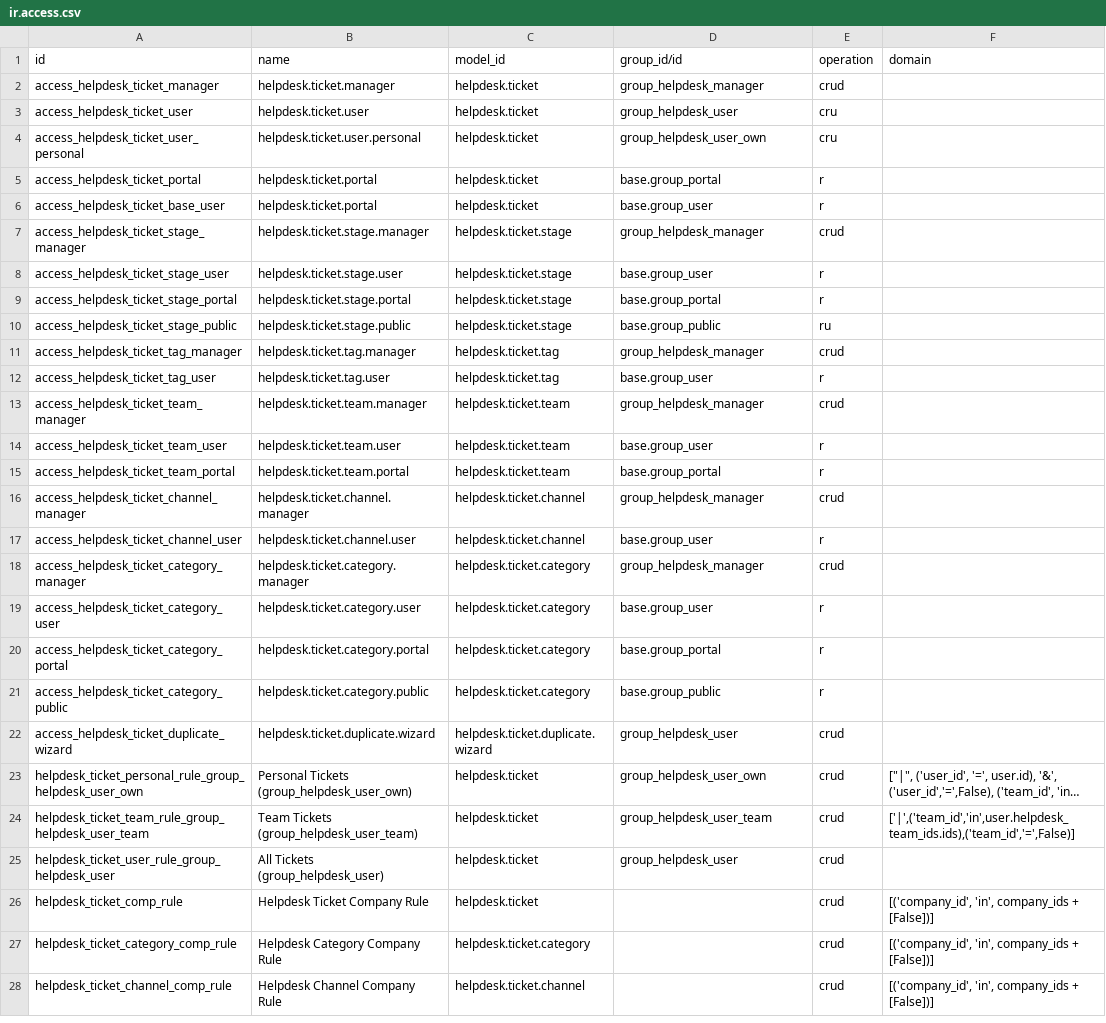
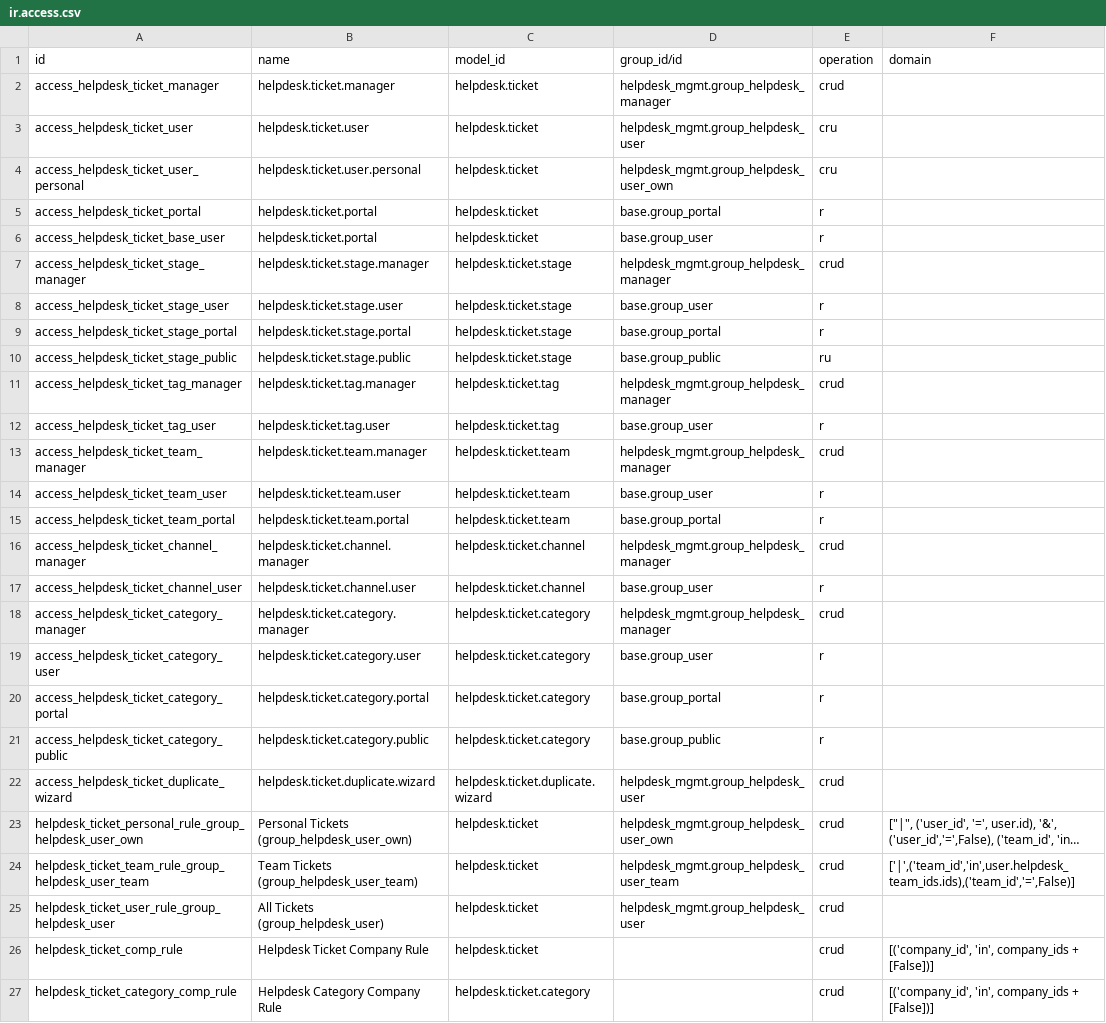
Before and after one commit to aboodmh2012-glitch/odoo-modules, a CSV file: masar_addons/helpdesk_mgmt/security/ir.access.csv, drawn as a sheet; only a part is shown; the shorter side is filled out with more unchanged rows; long unchanged cells end in …; the diff names each change by its address in the sheet, - before the commit and + after, or states it on an @@ line.

```diff
--- a/masar_addons/helpdesk_mgmt/security/ir.access.csv
+++ b/masar_addons/helpdesk_mgmt/security/ir.access.csv
-D2 (group_id/id): group_helpdesk_manager
+D2 (group_id/id): helpdesk_mgmt.group_helpdesk_manager
-D3 (group_id/id): group_helpdesk_user
+D3 (group_id/id): helpdesk_mgmt.group_helpdesk_user
-D4 (group_id/id): group_helpdesk_user_own
+D4 (group_id/id): helpdesk_mgmt.group_helpdesk_user_own
-D7 (group_id/id): group_helpdesk_manager
+D7 (group_id/id): helpdesk_mgmt.group_helpdesk_manager
-D11 (group_id/id): group_helpdesk_manager
+D11 (group_id/id): helpdesk_mgmt.group_helpdesk_manager
-D13 (group_id/id): group_helpdesk_manager
+D13 (group_id/id): helpdesk_mgmt.group_helpdesk_manager
-D16 (group_id/id): group_helpdesk_manager
+D16 (group_id/id): helpdesk_mgmt.group_helpdesk_manager
-D18 (group_id/id): group_helpdesk_manager
+D18 (group_id/id): helpdesk_mgmt.group_helpdesk_manager
-D22 (group_id/id): group_helpdesk_user
+D22 (group_id/id): helpdesk_mgmt.group_helpdesk_user
-D23 (group_id/id): group_helpdesk_user_own
+D23 (group_id/id): helpdesk_mgmt.group_helpdesk_user_own
-D24 (group_id/id): group_helpdesk_user_team
+D24 (group_id/id): helpdesk_mgmt.group_helpdesk_user_team
-D25 (group_id/id): group_helpdesk_user
+D25 (group_id/id): helpdesk_mgmt.group_helpdesk_user
```
Also changed, not shown: masar_addons/bf_corporate_governance/security/ir.access.csv, masar_addons/document_page/security/ir.access.csv, 49 other files.
